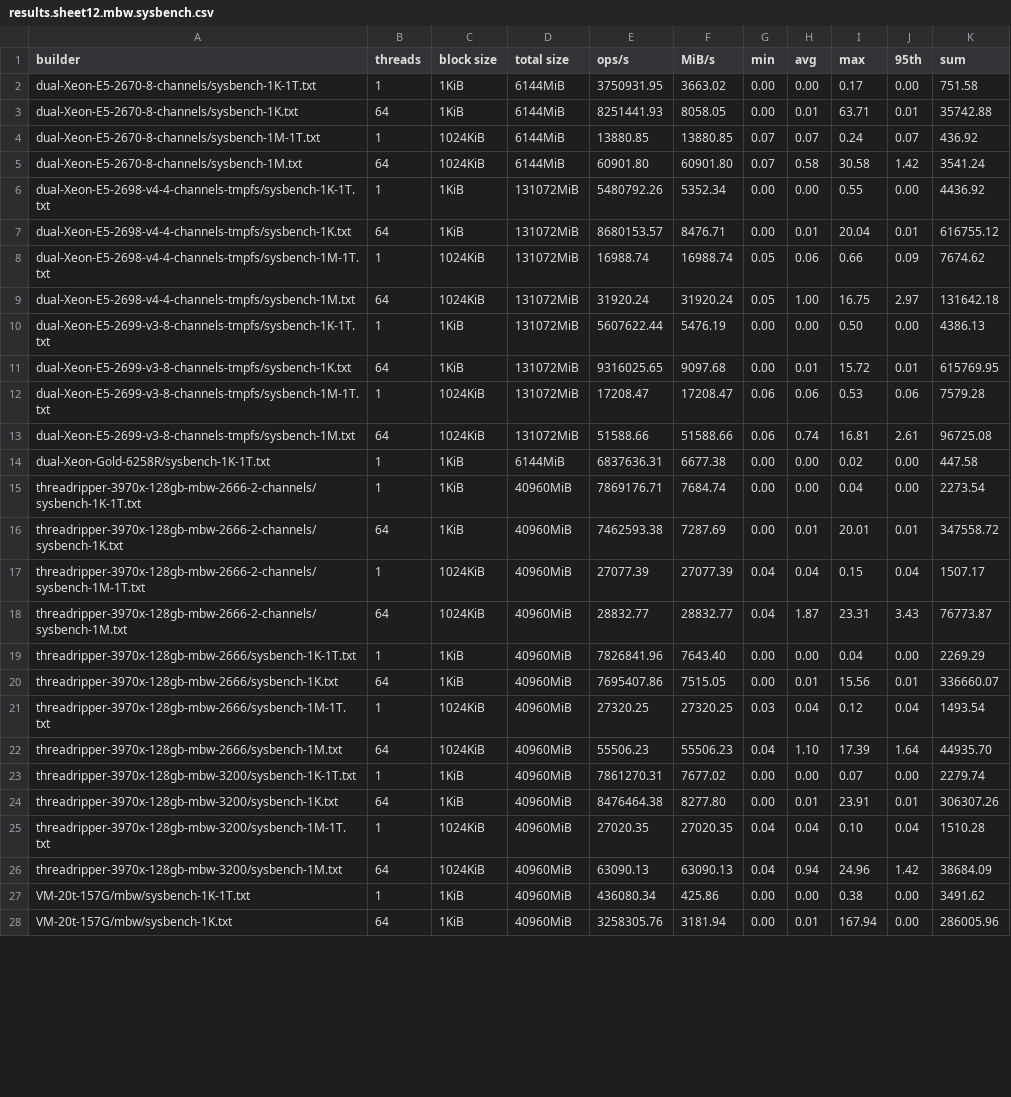
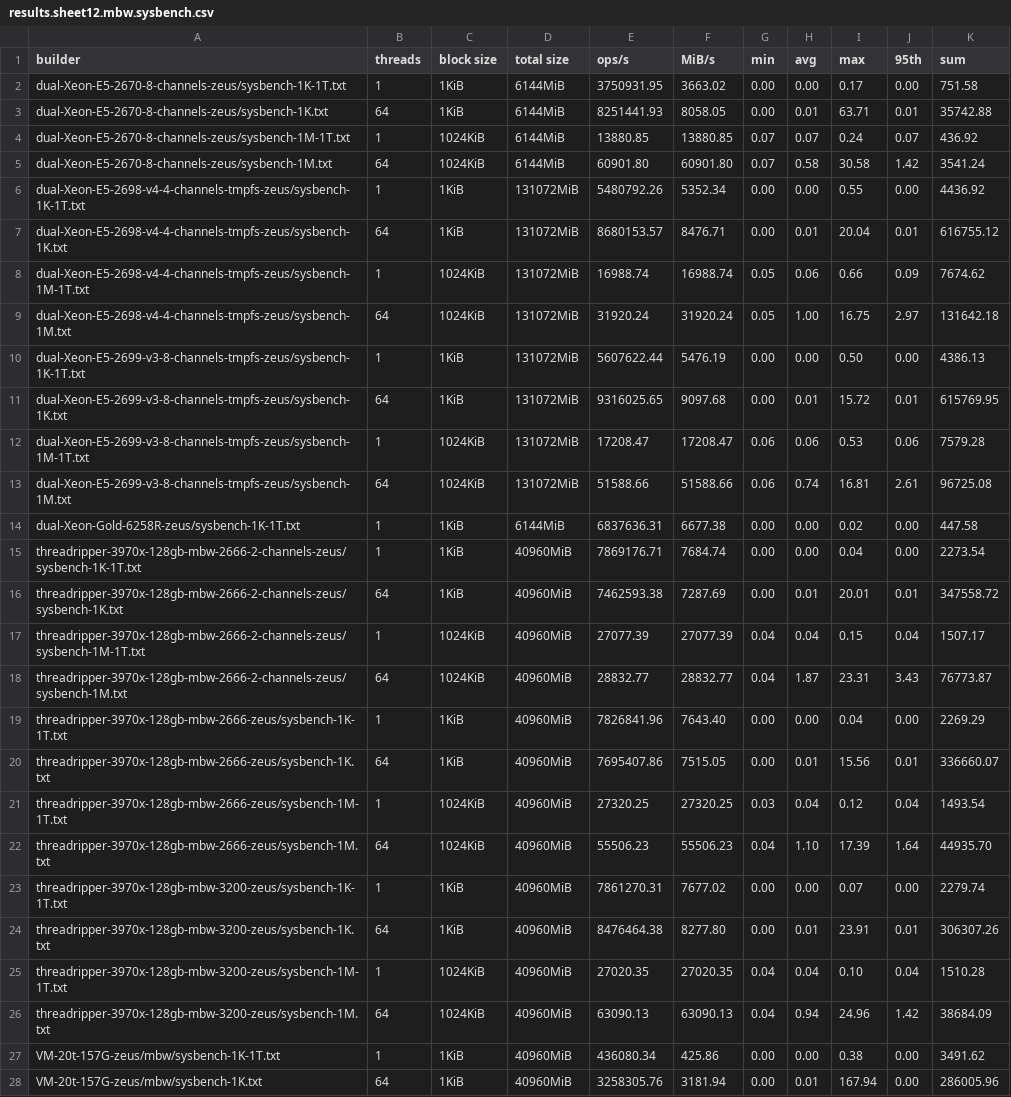
Before and after one commit to shr-project/test-oe-build-time, a CSV file: results.sheet12.mbw.sysbench.csv, drawn as a sheet; only a part is shown; the diff covers the shown part only; the diff names each change by its address in the sheet, - before the commit and + after, or states it on an @@ line.

```diff
--- a/results.sheet12.mbw.sysbench.csv
+++ b/results.sheet12.mbw.sysbench.csv
-A2 (builder): dual-Xeon-E5-2670-8-channels/sysbench-1K-1T.txt
+A2 (builder): dual-Xeon-E5-2670-8-channels-zeus/sysbench-1K-1T.txt
-A3 (builder): dual-Xeon-E5-2670-8-channels/sysbench-1K.txt
+A3 (builder): dual-Xeon-E5-2670-8-channels-zeus/sysbench-1K.txt
-A4 (builder): dual-Xeon-E5-2670-8-channels/sysbench-1M-1T.txt
+A4 (builder): dual-Xeon-E5-2670-8-channels-zeus/sysbench-1M-1T.txt
-A5 (builder): dual-Xeon-E5-2670-8-channels/sysbench-1M.txt
+A5 (builder): dual-Xeon-E5-2670-8-channels-zeus/sysbench-1M.txt
-A6 (builder): dual-Xeon-E5-2698-v4-4-channels-tmpfs/sysbench-1K-1T.txt
+A6 (builder): dual-Xeon-E5-2698-v4-4-channels-tmpfs-zeus/sysbench-1K-1T.txt
-A7 (builder): dual-Xeon-E5-2698-v4-4-channels-tmpfs/sysbench-1K.txt
+A7 (builder): dual-Xeon-E5-2698-v4-4-channels-tmpfs-zeus/sysbench-1K.txt
-A8 (builder): dual-Xeon-E5-2698-v4-4-channels-tmpfs/sysbench-1M-1T.txt
+A8 (builder): dual-Xeon-E5-2698-v4-4-channels-tmpfs-zeus/sysbench-1M-1T.txt
-A9 (builder): dual-Xeon-E5-2698-v4-4-channels-tmpfs/sysbench-1M.txt
+A9 (builder): dual-Xeon-E5-2698-v4-4-channels-tmpfs-zeus/sysbench-1M.txt
-A10 (builder): dual-Xeon-E5-2699-v3-8-channels-tmpfs/sysbench-1K-1T.txt
+A10 (builder): dual-Xeon-E5-2699-v3-8-channels-tmpfs-zeus/sysbench-1K-1T.txt
-A11 (builder): dual-Xeon-E5-2699-v3-8-channels-tmpfs/sysbench-1K.txt
+A11 (builder): dual-Xeon-E5-2699-v3-8-channels-tmpfs-zeus/sysbench-1K.txt
-A12 (builder): dual-Xeon-E5-2699-v3-8-channels-tmpfs/sysbench-1M-1T.txt
+A12 (builder): dual-Xeon-E5-2699-v3-8-channels-tmpfs-zeus/sysbench-1M-1T.txt
-A13 (builder): dual-Xeon-E5-2699-v3-8-channels-tmpfs/sysbench-1M.txt
+A13 (builder): dual-Xeon-E5-2699-v3-8-channels-tmpfs-zeus/sysbench-1M.txt
-A14 (builder): dual-Xeon-Gold-6258R/sysbench-1K-1T.txt
+A14 (builder): dual-Xeon-Gold-6258R-zeus/sysbench-1K-1T.txt
-A15 (builder): threadripper-3970x-128gb-mbw-2666-2-channels/sysbench-1K-1T.txt
+A15 (builder): threadripper-3970x-128gb-mbw-2666-2-channels-zeus/sysbench-1K-1T.txt
-A16 (builder): threadripper-3970x-128gb-mbw-2666-2-channels/sysbench-1K.txt
+A16 (builder): threadripper-3970x-128gb-mbw-2666-2-channels-zeus/sysbench-1K.txt
-A17 (builder): threadripper-3970x-128gb-mbw-2666-2-channels/sysbench-1M-1T.txt
+A17 (builder): threadripper-3970x-128gb-mbw-2666-2-channels-zeus/sysbench-1M-1T.txt
-A18 (builder): threadripper-3970x-128gb-mbw-2666-2-channels/sysbench-1M.txt
+A18 (builder): threadripper-3970x-128gb-mbw-2666-2-channels-zeus/sysbench-1M.txt
-A19 (builder): threadripper-3970x-128gb-mbw-2666/sysbench-1K-1T.txt
+A19 (builder): threadripper-3970x-128gb-mbw-2666-zeus/sysbench-1K-1T.txt
-A20 (builder): threadripper-3970x-128gb-mbw-2666/sysbench-1K.txt
+A20 (builder): threadripper-3970x-128gb-mbw-2666-zeus/sysbench-1K.txt
-A21 (builder): threadripper-3970x-128gb-mbw-2666/sysbench-1M-1T.txt
+A21 (builder): threadripper-3970x-128gb-mbw-2666-zeus/sysbench-1M-1T.txt
-A22 (builder): threadripper-3970x-128gb-mbw-2666/sysbench-1M.txt
+A22 (builder): threadripper-3970x-128gb-mbw-2666-zeus/sysbench-1M.txt
-A23 (builder): threadripper-3970x-128gb-mbw-3200/sysbench-1K-1T.txt
+A23 (builder): threadripper-3970x-128gb-mbw-3200-zeus/sysbench-1K-1T.txt
-A24 (builder): threadripper-3970x-128gb-mbw-3200/sysbench-1K.txt
+A24 (builder): threadripper-3970x-128gb-mbw-3200-zeus/sysbench-1K.txt
-A25 (builder): threadripper-3970x-128gb-mbw-3200/sysbench-1M-1T.txt
+A25 (builder): threadripper-3970x-128gb-mbw-3200-zeus/sysbench-1M-1T.txt
-A26 (builder): threadripper-3970x-128gb-mbw-3200/sysbench-1M.txt
+A26 (builder): threadripper-3970x-128gb-mbw-3200-zeus/sysbench-1M.txt
-A27 (builder): VM-20t-157G/mbw/sysbench-1K-1T.txt
+A27 (builder): VM-20t-157G-zeus/mbw/sysbench-1K-1T.txt
-A28 (builder): VM-20t-157G/mbw/sysbench-1K.txt
+A28 (builder): VM-20t-157G-zeus/mbw/sysbench-1K.txt
```
Also changed, not shown: 14 edited cells elsewhere in this file, results.sheet02.time.init.csv, results.sheet03.time.build.csv, 9 other files.
